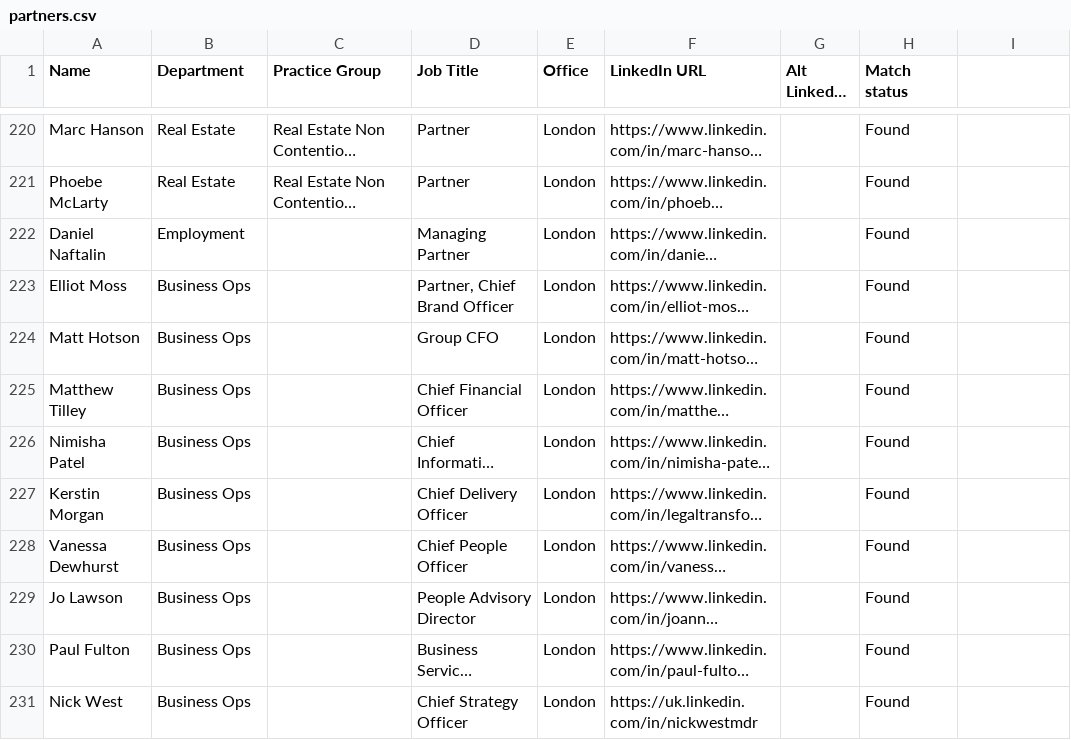
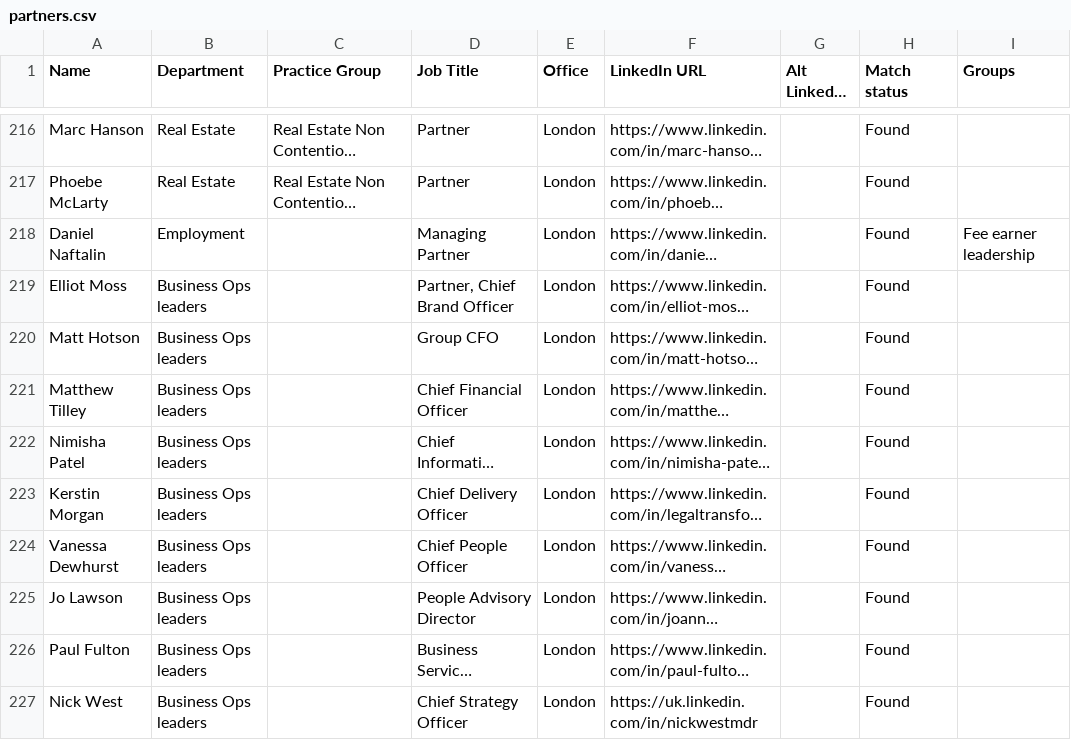
Before and after one commit to headlandconsultancyAI/Mishcon-de-Reya, a CSV file: data/partners.csv, drawn as a sheet; only a part is shown, gaps mark what is left out; long unchanged cells end in …; addresses are those after the commit; the diff covers the shown part only; the diff names each change by its address in the sheet, - before the commit and + after, or states it on an @@ line.

Commit message:
Add files via upload

```diff
--- a/data/partners.csv
+++ b/data/partners.csv
-I1: (empty)
+I1: Groups
-I218 (Groups): (empty)
+I218 (Groups): Fee earner leadership
-B219:B227 (Department): Business Ops
+B219:B227 (Department): Business Ops leaders
```
Also changed, not shown: 5 removed rows and 15 edited cells elsewhere in this file.
